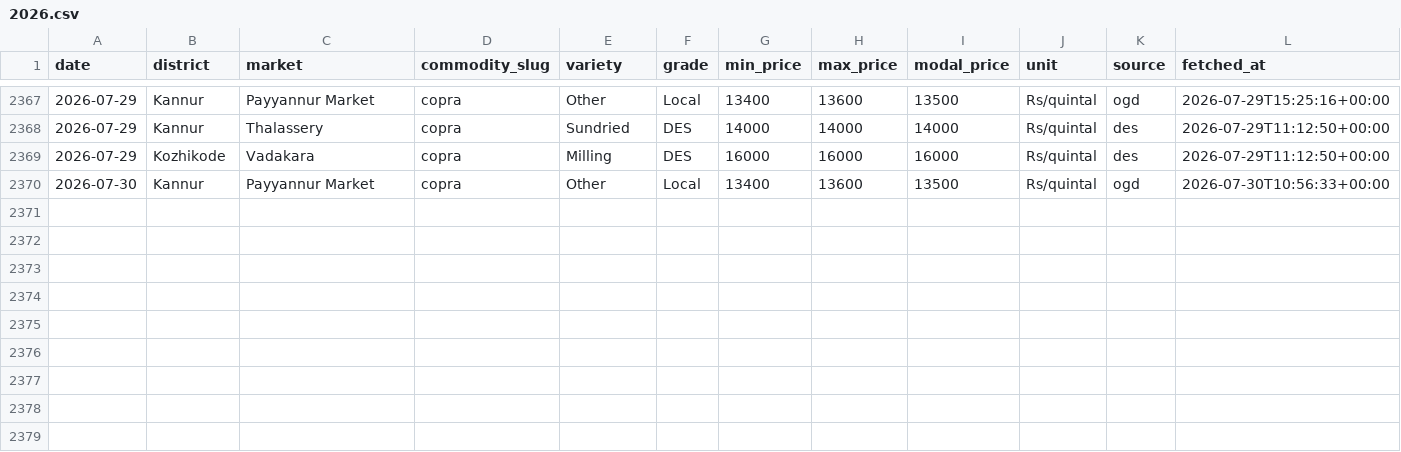
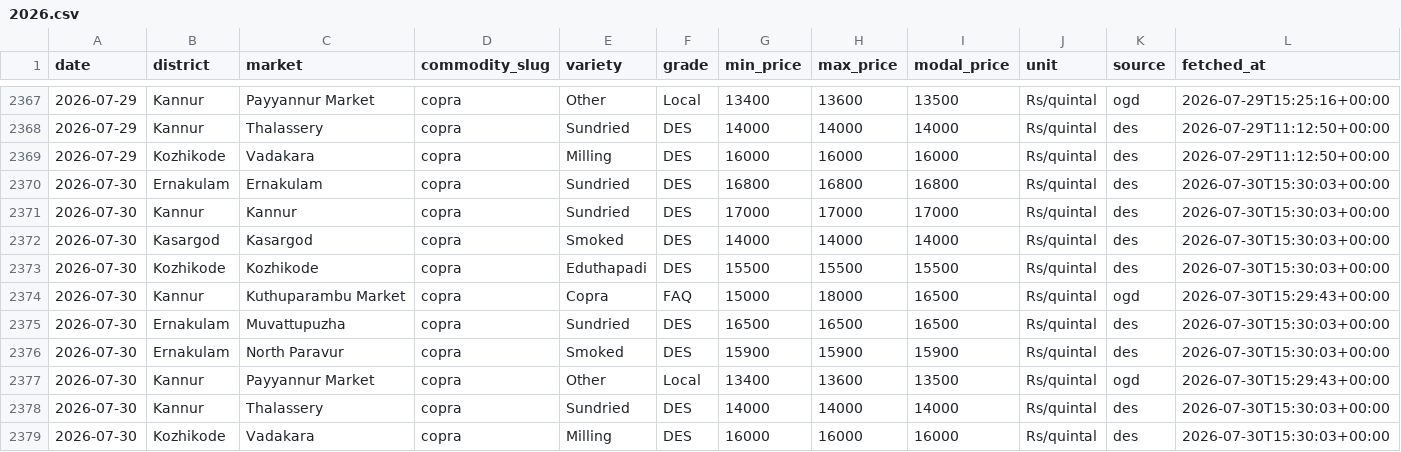
Before and after one commit to achuthpv/malabar-mandi-prices, a CSV file: data/prices/copra/2026.csv, drawn as a sheet; only a part is shown, gaps mark what is left out.

```diff
--- a/data/prices/copra/2026.csv
+++ b/data/prices/copra/2026.csv
@@ -2369,2 +2369,11 @@ date,district,market,commodity_slug,variety,grade,min_price,max_price,modal_pric
 2026-07-29,Kozhikode,Vadakara,copra,Milling,DES,16000,16000,16000,Rs/quintal,des,2026-07-29T11:12:50+00:00
-2026-07-30,Kannur,Payyannur Market,copra,Other,Local,13400,13600,13500,Rs/quintal,ogd,2026-07-30T10:56:33+00:00
+2026-07-30,Ernakulam,Ernakulam,copra,Sundried,DES,16800,16800,16800,Rs/quintal,des,2026-07-30T15:30:03+00:00
+2026-07-30,Kannur,Kannur,copra,Sundried,DES,17000,17000,17000,Rs/quintal,des,2026-07-30T15:30:03+00:00
+2026-07-30,Kasargod,Kasargod,copra,Smoked,DES,14000,14000,14000,Rs/quintal,des,2026-07-30T15:30:03+00:00
+2026-07-30,Kozhikode,Kozhikode,copra,Eduthapadi,DES,15500,15500,15500,Rs/quintal,des,2026-07-30T15:30:03+00:00
+2026-07-30,Kannur,Kuthuparambu Market,copra,Copra,FAQ,15000,18000,16500,Rs/quintal,ogd,2026-07-30T15:29:43+00:00
+2026-07-30,Ernakulam,Muvattupuzha,copra,Sundried,DES,16500,16500,16500,Rs/quintal,des,2026-07-30T15:30:03+00:00
+2026-07-30,Ernakulam,North Paravur,copra,Smoked,DES,15900,15900,15900,Rs/quintal,des,2026-07-30T15:30:03+00:00
+2026-07-30,Kannur,Payyannur Market,copra,Other,Local,13400,13600,13500,Rs/quintal,ogd,2026-07-30T15:29:43+00:00
+2026-07-30,Kannur,Thalassery,copra,Sundried,DES,14000,14000,14000,Rs/quintal,des,2026-07-30T15:30:03+00:00
+2026-07-30,Kozhikode,Vadakara,copra,Milling,DES,16000,16000,16000,Rs/quintal,des,2026-07-30T15:30:03+00:00
```
Also changed, not shown: data/news/arecanut.csv, data/prices/arecanut/2026.csv, 7 other files.
